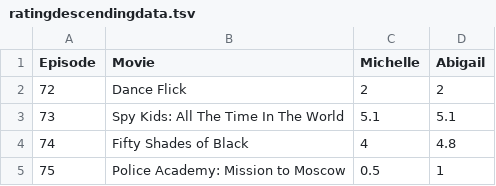
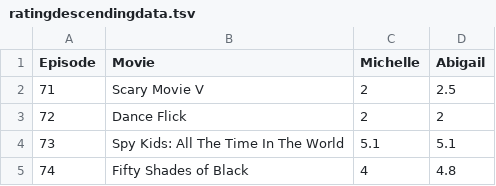
Before and after one commit to Engineer-of-Souls/engineer-of-souls.github.io, a TSV file: ratingdescendingdata.tsv, drawn as a sheet; only a part is shown; the shorter side is filled out with more unchanged rows; the diff names each change by its address in the sheet, - before the commit and + after, or states it on an @@ line.

Commit message:
Update ratingdescendingdata.tsv

```diff
--- a/ratingdescendingdata.tsv
+++ b/ratingdescendingdata.tsv
+row 2: 71 | Scary Movie V | 2 | 2.5
```
